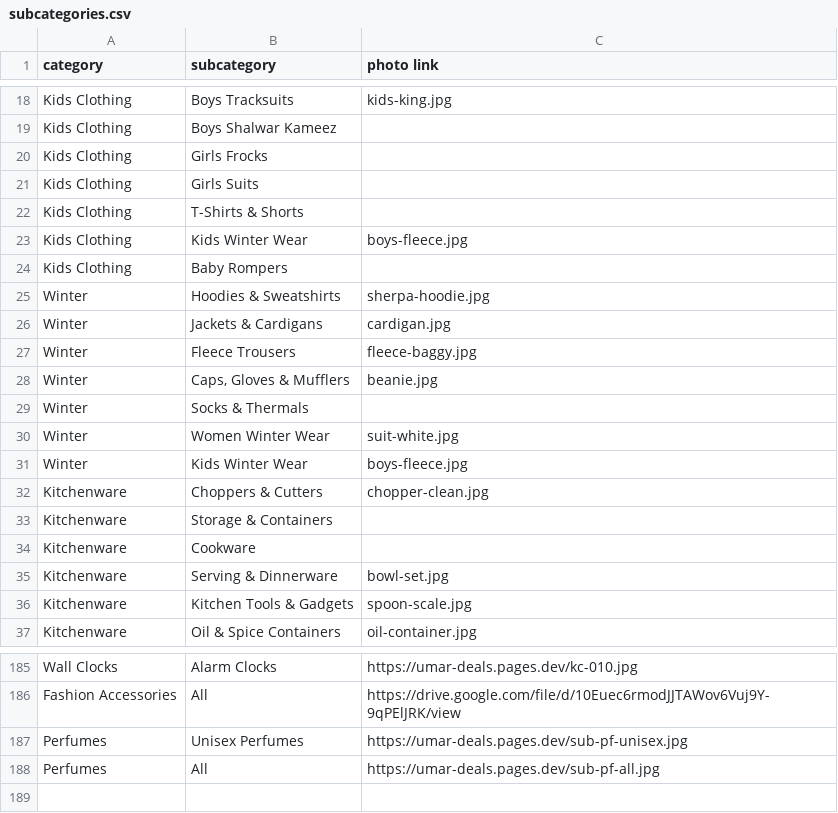
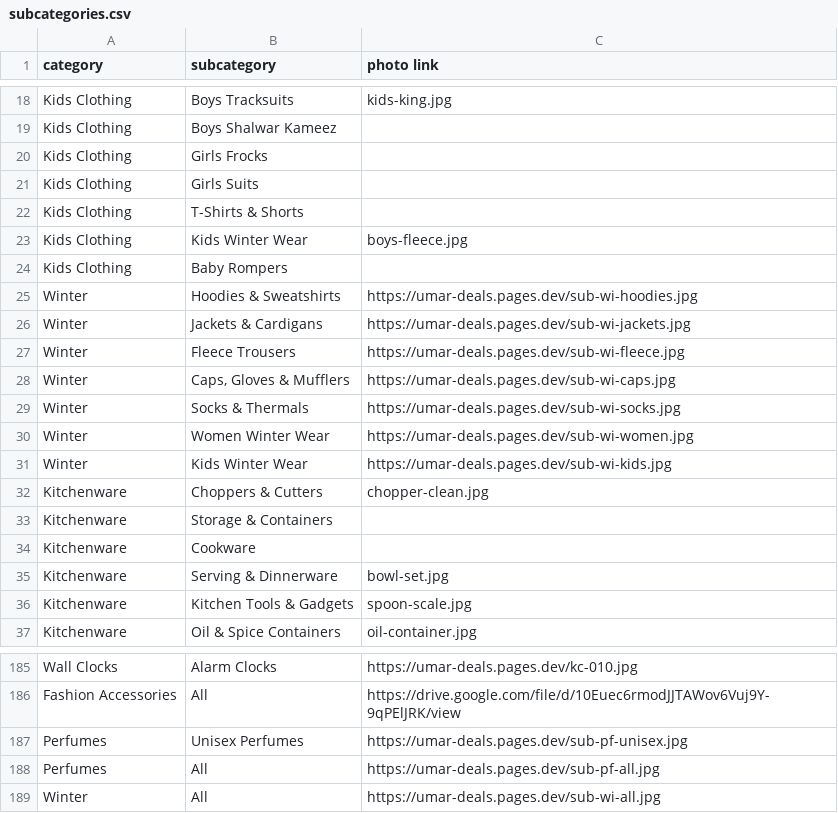
Before and after one commit to um8r/umar-deals, a CSV file: subcategories.csv, drawn as a sheet; only a part is shown, gaps mark what is left out.

```diff
--- a/subcategories.csv
+++ b/subcategories.csv
@@ -24,9 +24,9 @@ Kids Clothing,Kids Winter Wear,boys-fleece.jpg
 Kids Clothing,Baby Rompers,
-Winter,Hoodies & Sweatshirts,sherpa-hoodie.jpg
-Winter,Jackets & Cardigans,cardigan.jpg
-Winter,Fleece Trousers,fleece-baggy.jpg
-Winter,"Caps, Gloves & Mufflers",beanie.jpg
-Winter,Socks & Thermals,
-Winter,Women Winter Wear,suit-white.jpg
-Winter,Kids Winter Wear,boys-fleece.jpg
+Winter,Hoodies & Sweatshirts,https://umar-deals.pages.dev/sub-wi-hoodies.jpg
+Winter,Jackets & Cardigans,https://umar-deals.pages.dev/sub-wi-jackets.jpg
+Winter,Fleece Trousers,https://umar-deals.pages.dev/sub-wi-fleece.jpg
+Winter,"Caps, Gloves & Mufflers",https://umar-deals.pages.dev/sub-wi-caps.jpg
+Winter,Socks & Thermals,https://umar-deals.pages.dev/sub-wi-socks.jpg
+Winter,Women Winter Wear,https://umar-deals.pages.dev/sub-wi-women.jpg
+Winter,Kids Winter Wear,https://umar-deals.pages.dev/sub-wi-kids.jpg
 Kitchenware,Choppers & Cutters,chopper-clean.jpg
@@ -188 +188,2 @@ Perfumes,Unisex Perfumes,https://umar-deals.pages.dev/sub-pf-unisex.jpg
 Perfumes,All,https://umar-deals.pages.dev/sub-pf-all.jpg
+Winter,All,https://umar-deals.pages.dev/sub-wi-all.jpg
```
Also changed, not shown: 9 other files.
